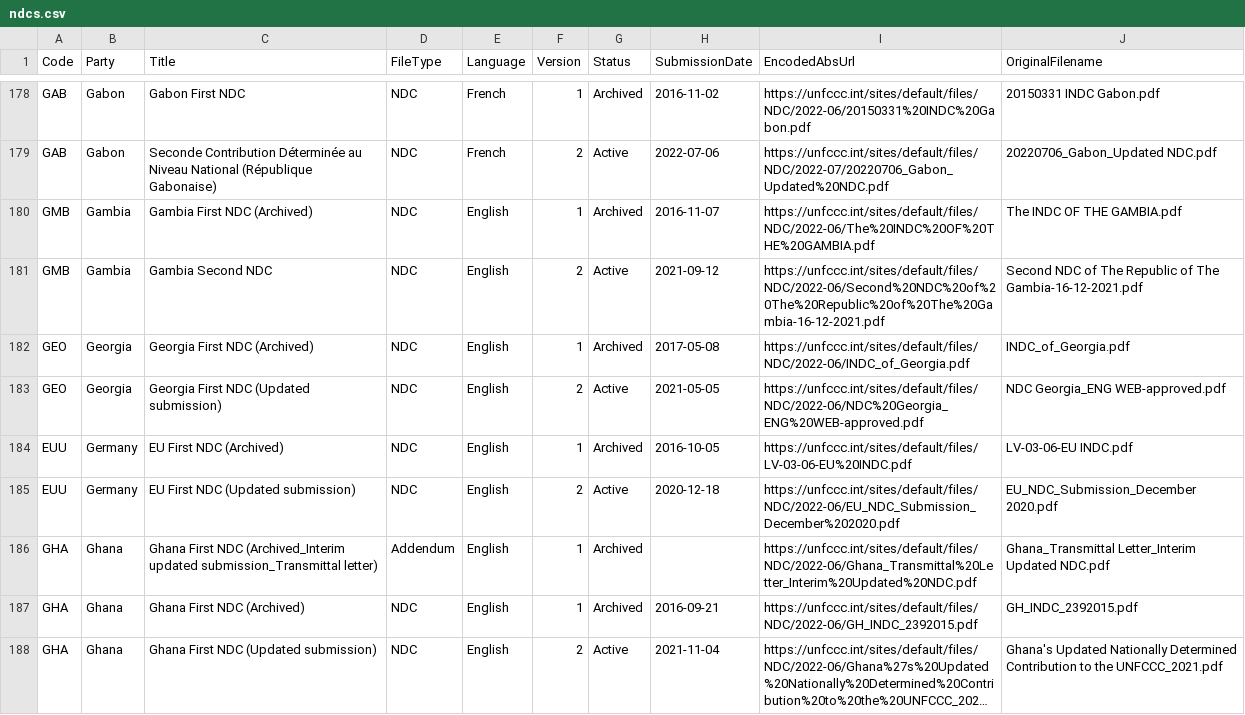
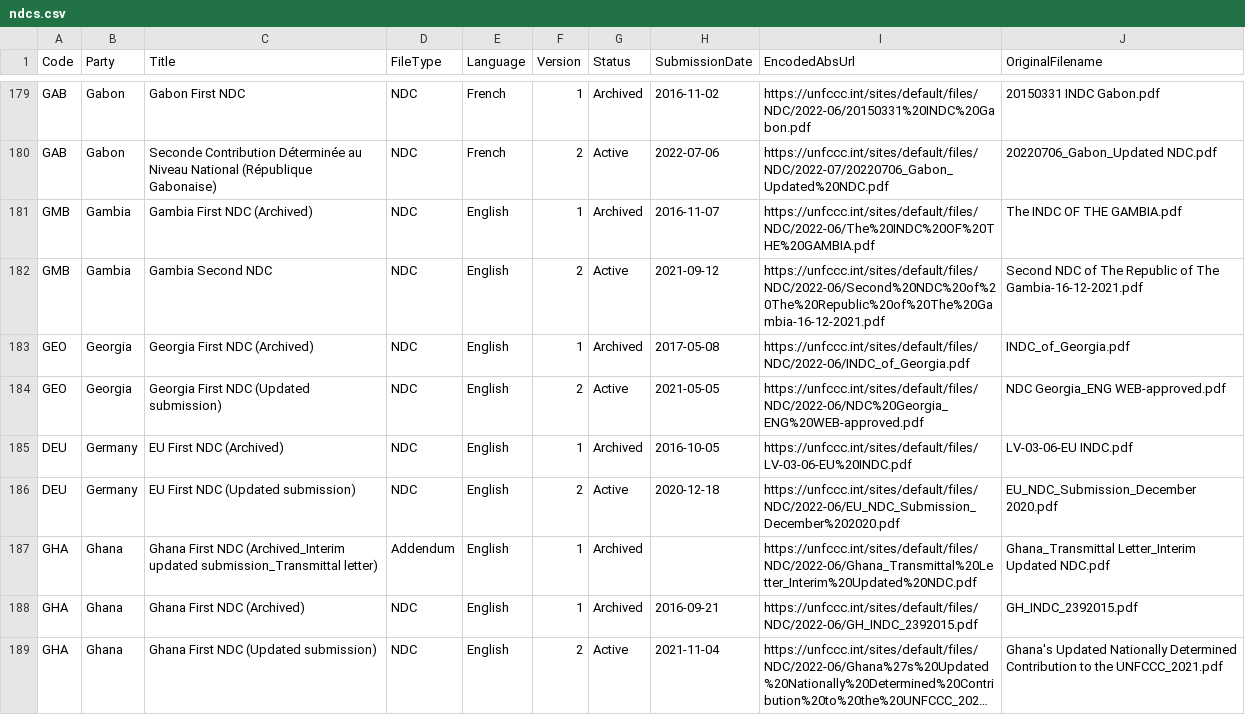
Before and after one commit to openclimatedata/ndcs, a CSV file: data/ndcs.csv, drawn as a sheet; only a part is shown, gaps mark what is left out; long unchanged cells end in …; the diff covers the shown part only.

```diff
--- a/data/ndcs.csv
+++ b/data/ndcs.csv
@@ -183,4 +184,4 @@ GEO,Georgia,Georgia First NDC (Archived),NDC,English,1,Archived,2017-05-08,https
 GEO,Georgia,Georgia First NDC (Updated submission),NDC,English,2,Active,2021-05-05,https://unfccc.int/sites/default/files/NDC/2022-06/NDC%20Georgia_ENG%20WEB-approved.pdf,NDC Georgia_ENG WEB-approved.pdf
-EUU,Germany,EU First NDC (Archived),NDC,English,1,Archived,2016-10-05,https://unfccc.int/sites/default/files/LV-03-06-EU%20INDC.pdf,LV-03-06-EU INDC.pdf
-EUU,Germany,EU First NDC (Updated submission),NDC,English,2,Active,2020-12-18,https://unfccc.int/sites/default/files/NDC/2022-06/EU_NDC_Submission_December%202020.pdf,EU_NDC_Submission_December 2020.pdf
+DEU,Germany,EU First NDC (Archived),NDC,English,1,Archived,2016-10-05,https://unfccc.int/sites/default/files/LV-03-06-EU%20INDC.pdf,LV-03-06-EU INDC.pdf
+DEU,Germany,EU First NDC (Updated submission),NDC,English,2,Active,2020-12-18,https://unfccc.int/sites/default/files/NDC/2022-06/EU_NDC_Submission_December%202020.pdf,EU_NDC_Submission_December 2020.pdf
 GHA,Ghana,Ghana First NDC (Archived_Interim updated submission_Transmittal letter),Addendum,English,1,Archived,,https://unfccc.int/sites/default/files/NDC/2022-06/Ghana_Transmittal%20Letter_Interim%20Updated%20NDC.pdf,Ghana_Transmittal Letter_Interim Updated NDC.pdf
```
Also changed, not shown: 2 added rows and 56 edited cells elsewhere in this file.
